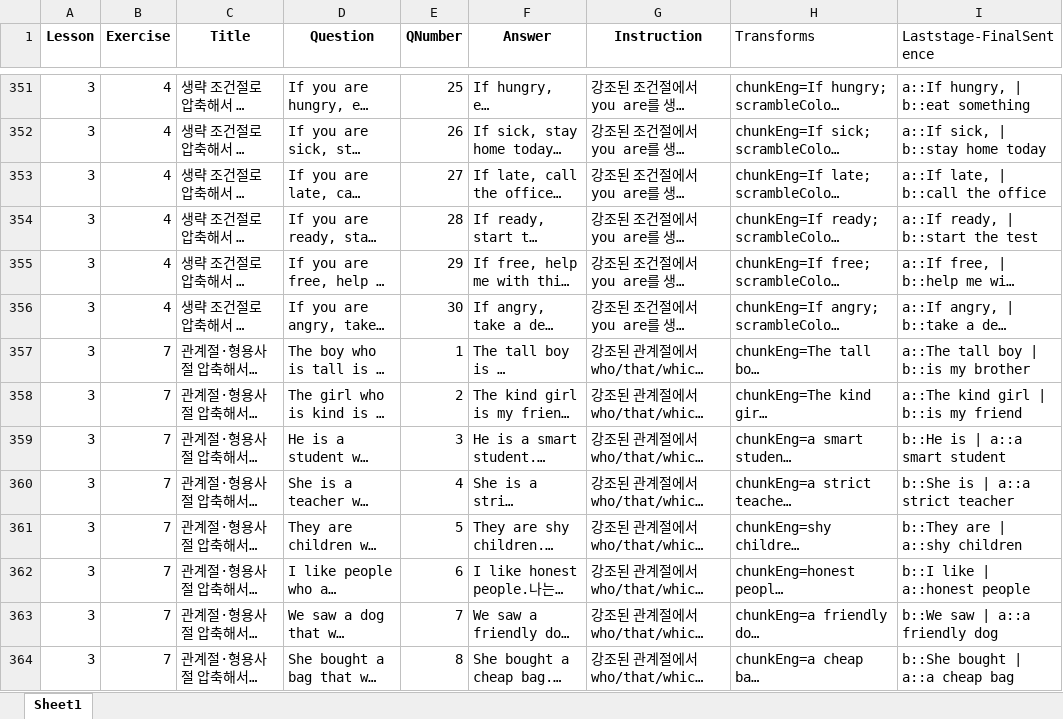
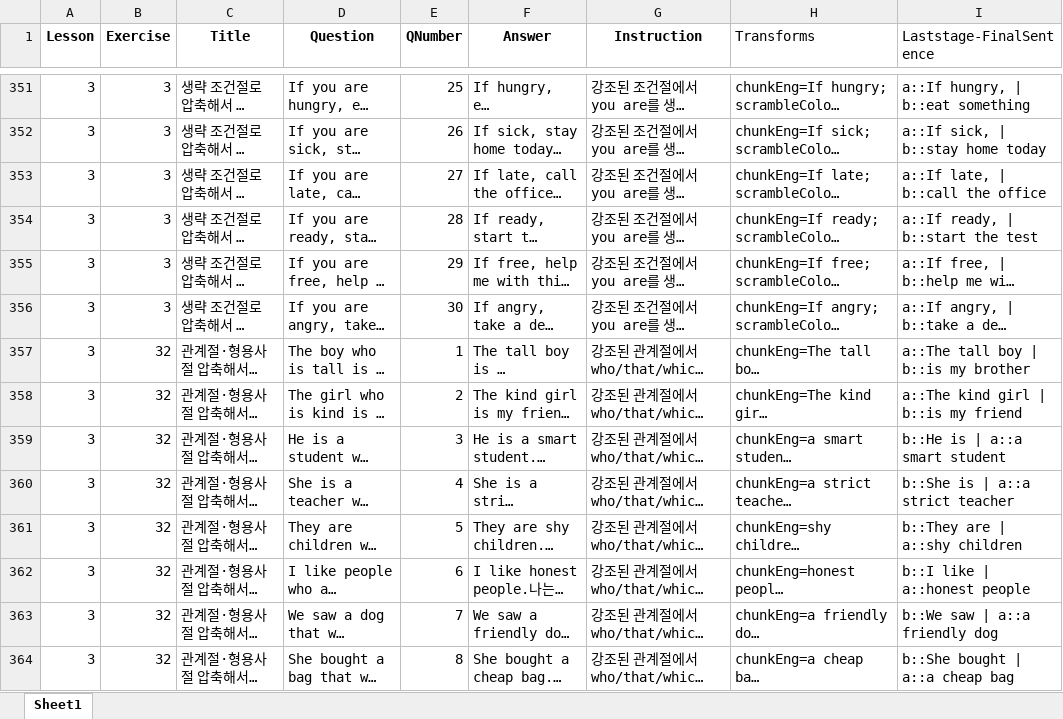
Before and after one commit to 20205989Joo/LTsRYI, an Excel workbook: herma/LTRYI-herma-lesson-questions.xlsx, sheet Sheet1, drawn as a sheet; only a part is shown, gaps mark what is left out; long unchanged cells end in …; values as stored, in another font and other column widths than the file's, no borders; the diff covers the shown part only; the diff names each change by its address in the sheet, - before the commit and + after, or states it on an @@ line.

```diff
--- a/herma/LTRYI-herma-lesson-questions.xlsx (sheet Sheet1)
+++ b/herma/LTRYI-herma-lesson-questions.xlsx (sheet Sheet1)
-B351:B356 (Exercise): 4
+B351:B356 (Exercise): 3
-B357:B364 (Exercise): 7
+B357:B364 (Exercise): 32
```
Also changed, not shown: 116 edited cells elsewhere in this sheet.
